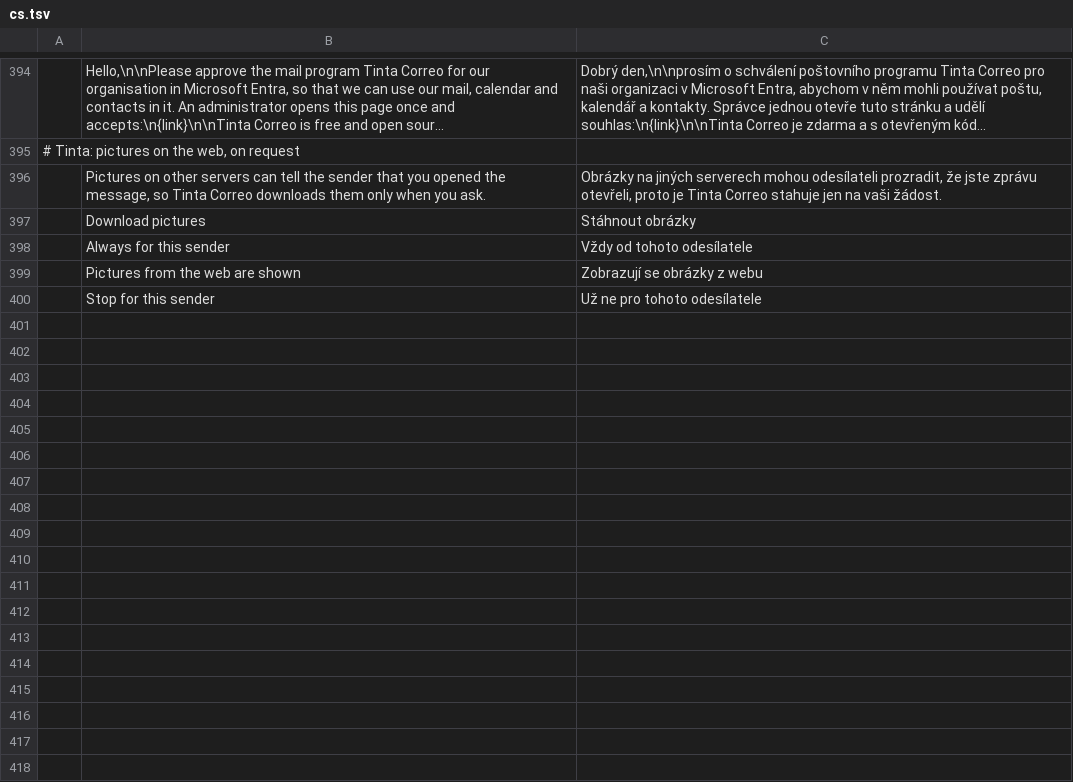
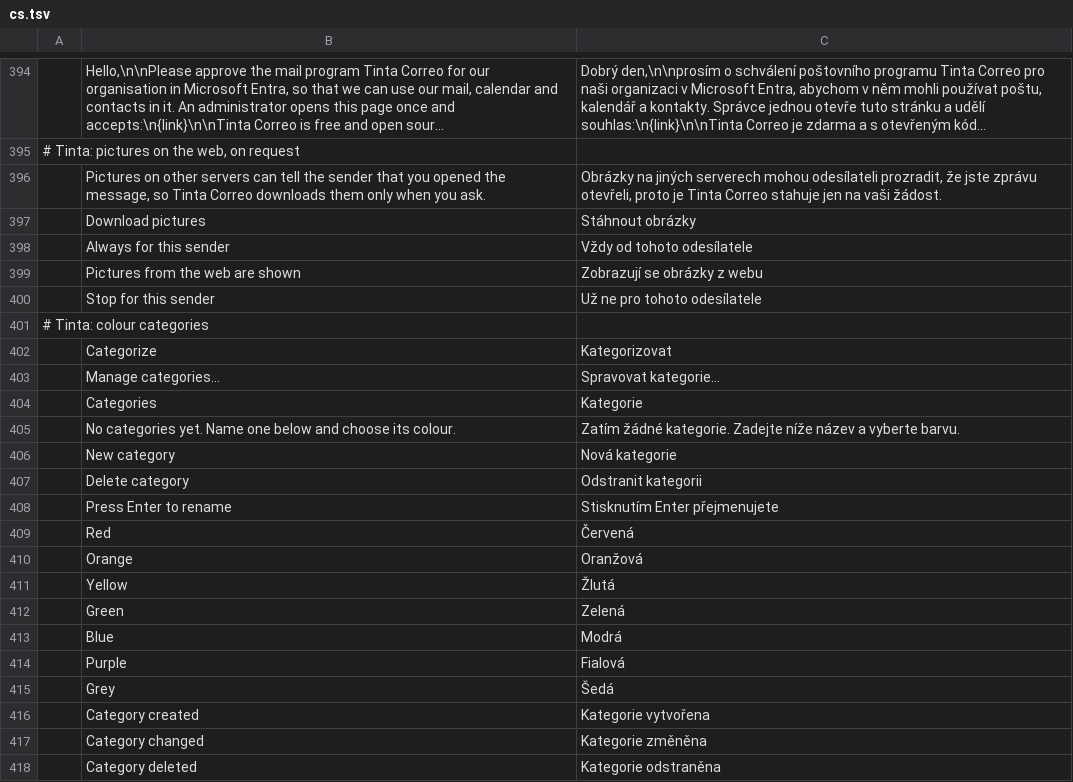
Before and after one commit to StDenis1980/ibercorreo, a TSV file: crates/ui-egui/src/i18n/cs.tsv, drawn as a sheet; only a part is shown, gaps mark what is left out; long unchanged cells end in ….

```diff
--- a/crates/ui-egui/src/i18n/cs.tsv
+++ b/crates/ui-egui/src/i18n/cs.tsv
@@ -400 +400,19 @@
 	Stop for this sender	Už ne pro tohoto odesílatele
+# Tinta: colour categories
+	Categorize	Kategorizovat
+	Manage categories…	Spravovat kategorie…
+	Categories	Kategorie
+	No categories yet. Name one below and choose its colour.	Zatím žádné kategorie. Zadejte níže název a vyberte barvu.
+	New category	Nová kategorie
+	Delete category	Odstranit kategorii
+	Press Enter to rename	Stisknutím Enter přejmenujete
+	Red	Červená
+	Orange	Oranžová
+	Yellow	Žlutá
+	Green	Zelená
+	Blue	Modrá
+	Purple	Fialová
+	Grey	Šedá
+	Category created	Kategorie vytvořena
+	Category changed	Kategorie změněna
+	Category deleted	Kategorie odstraněna
```
Also changed, not shown: crates/ui-egui/src/i18n/fr.tsv, crates/ui-egui/src/i18n/lt.tsv, 23 other files.
